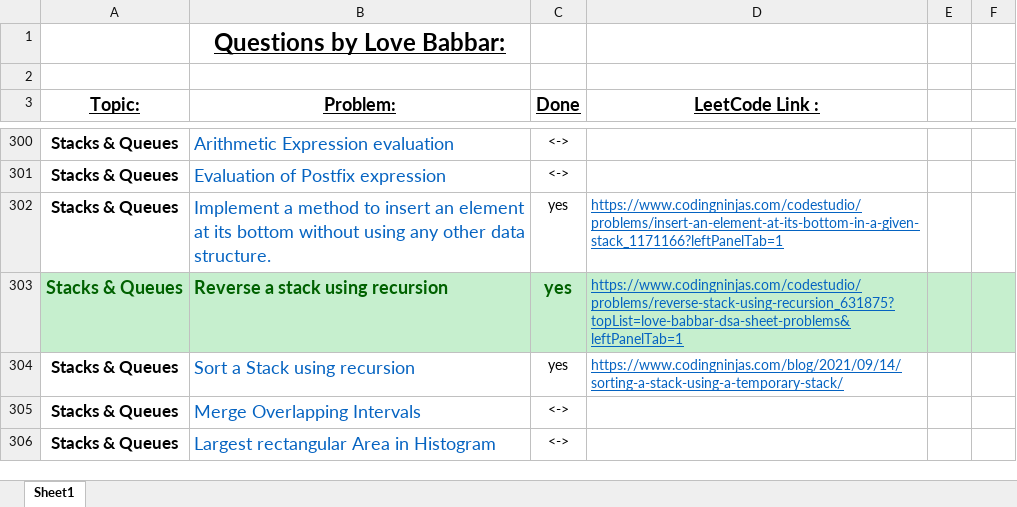
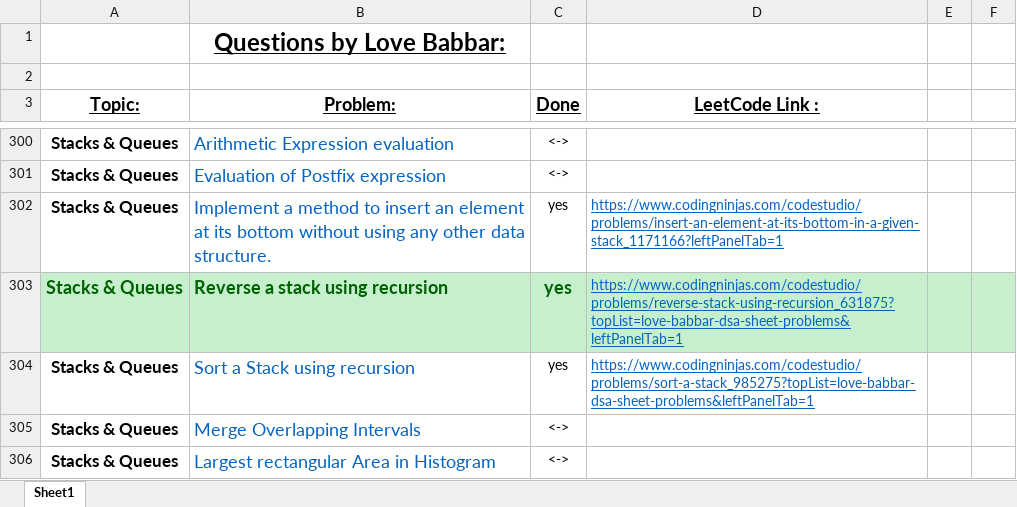
Before and after one commit to ancorp134/DSA, an Excel workbook: 450-QuestionSeries/FINAL450.xlsx, sheet Sheet1, drawn as a sheet; only a part is shown, gaps mark what is left out; values as stored, in another font and other column widths than the file's, no borders; the diff names each change by its address in the sheet, - before the commit and + after, or states it on an @@ line.

Commit message:
corrected the sort a stack using recursion

```diff
--- a/450-QuestionSeries/FINAL450.xlsx (sheet Sheet1)
+++ b/450-QuestionSeries/FINAL450.xlsx (sheet Sheet1)
-D304 (LeetCode Link :): https://www.codingninjas.com/blog/2021/09/14/sorting-a-stack-using-a-temporary-stack/
+D304 (LeetCode Link :): https://www.codingninjas.com/codestudio/problems/sort-a-stack_985275?topList=love-babbar-dsa-sheet-problems&leftPanelTab=1
```
